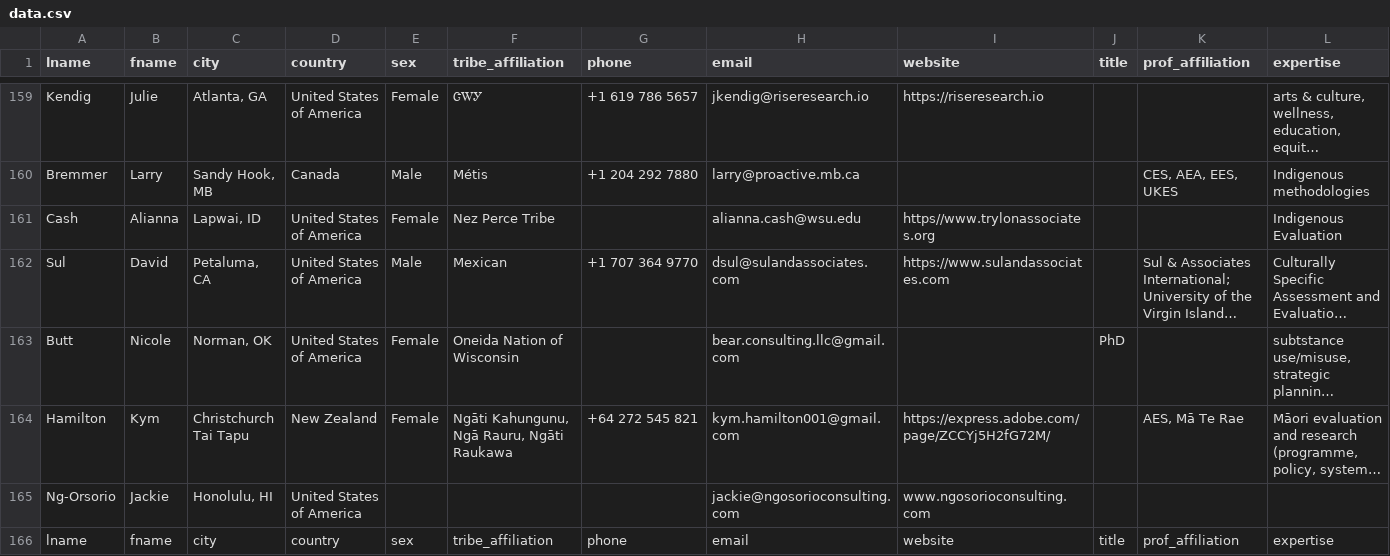
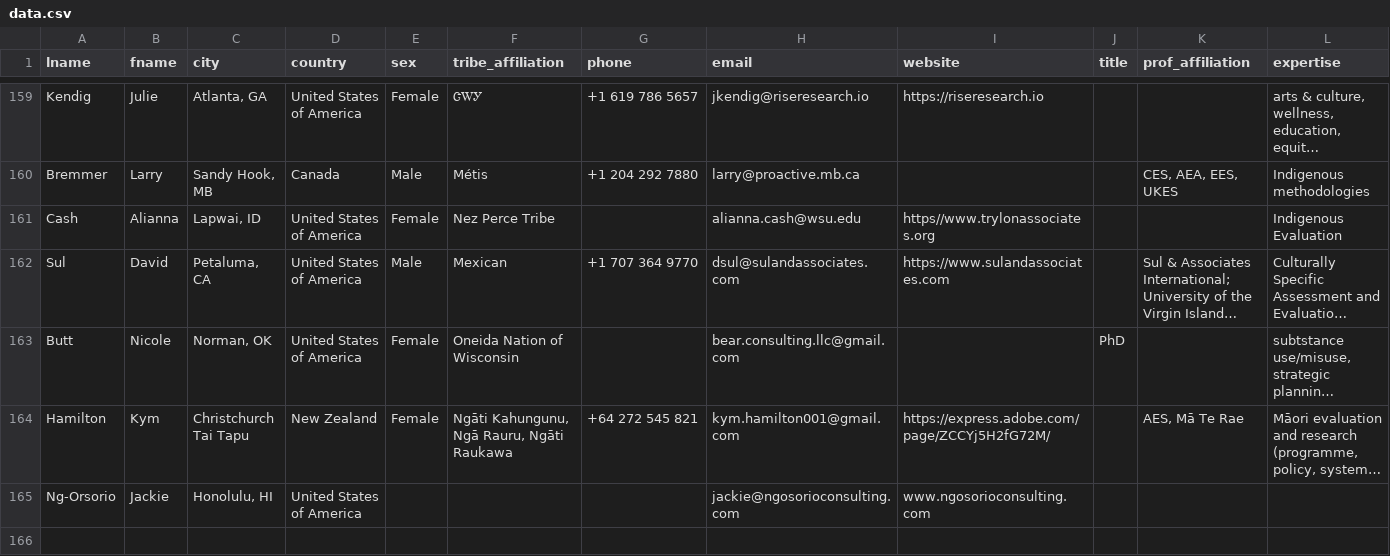
Before and after one commit to tkcram/evalindigenous, a CSV file: public/data.csv, drawn as a sheet; only a part is shown, gaps mark what is left out; long unchanged cells end in …; the diff names each change by its address in the sheet, - before the commit and + after, or states it on an @@ line.

Commit message:
Update data.csv

```diff
--- a/public/data.csv
+++ b/public/data.csv
-row 166: lname | fname | city | country | sex | tribe_affiliation | phone | email | website | title | prof_affiliation | expertise
```
